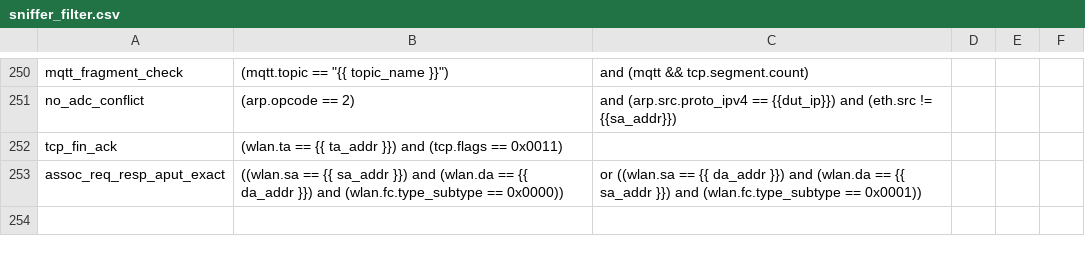
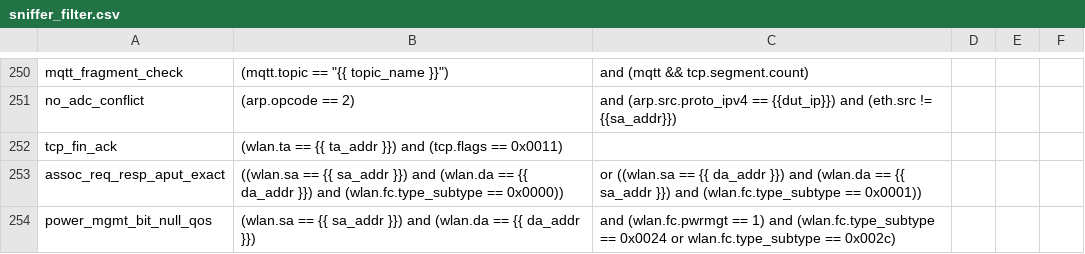
Before and after one commit to avinashsilabs/Sample_App_Automation_utf, a CSV file: config/sniffer_filter.csv, drawn as a sheet; only a part is shown, gaps mark what is left out.

Commit message:
Pull request #4388: Automate: IOTREQ-12061 Multicast/Broadcast filtering testplan
Merge in IOT_INFRA_SW/utf_wifi from WIFI_BT_UTFHELP-6656-automate-iotreq-12061-multicast-broadcast-filtering-testplan to release/milestone97

Squashed commit of the following:

commit b544b2eb2a2e2c41a5a86562af00f5b90b5203ac
Author: ankumar4 <ankumar4@silabs.com>
Date:   Fri Aug 21 15:28:43 2026 +0530

    Automate: IOTREQ-12061 Multicast/Broadcast filtering testplan

```diff
--- a/config/sniffer_filter.csv
+++ b/config/sniffer_filter.csv
@@ -253 +253,2 @@ tcp_fin_ack,(wlan.ta == {{ ta_addr }}) and (tcp.flags == 0x0011),,,,
 assoc_req_resp_aput_exact,((wlan.sa == {{ sa_addr }}) and (wlan.da == {{ da_addr }}) and (wlan.fc.type_subtype == 0x0000)),or ((wlan.sa == {{ da_addr }}) and (wlan.da == {{ sa_addr }}) and (wlan.fc.type_subtype == 0x0001)),,,
+power_mgmt_bit_null_qos,(wlan.sa == {{ sa_addr }}) and (wlan.da == {{ da_addr }}),and (wlan.fc.pwrmgt == 1) and (wlan.fc.type_subtype == 0x0024 or wlan.fc.type_subtype == 0x002c),,,
```
Also changed, not shown: 1 other file.
